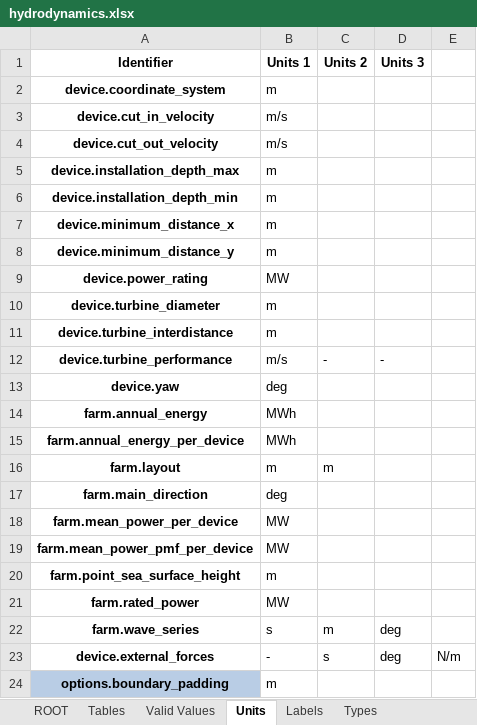
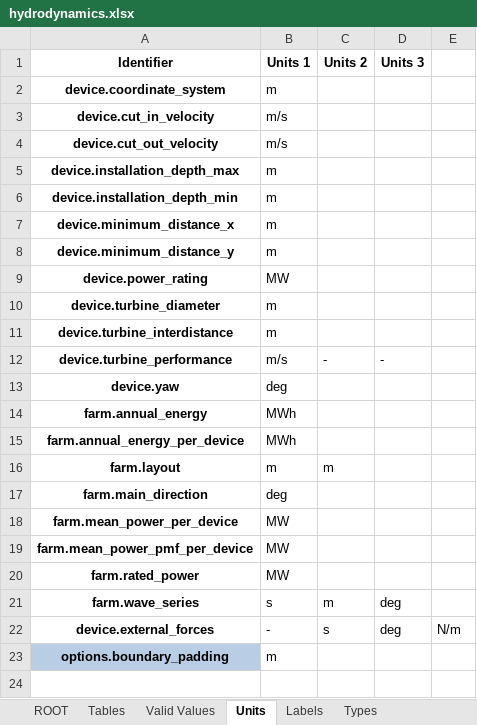
Before and after one commit to DTOcean/dtocean-core, an Excel workbook: dds/hydrodynamics.xlsx, sheet Units, drawn as a sheet; values as stored, in another font and other column widths than the file's, no borders; the diff names each change by its address in the sheet, - before the commit and + after, or states it on an @@ line.

Commit message:
Removed farm.point_sea_surface_height as a variable as should always be zero.

```diff
--- a/dds/hydrodynamics.xlsx (sheet Units)
+++ b/dds/hydrodynamics.xlsx (sheet Units)
-row 20: farm.point_sea_surface_height | m
```
Also changed, not shown: sheet ROOT, sheet Tables, sheet Types, 1 other file.
